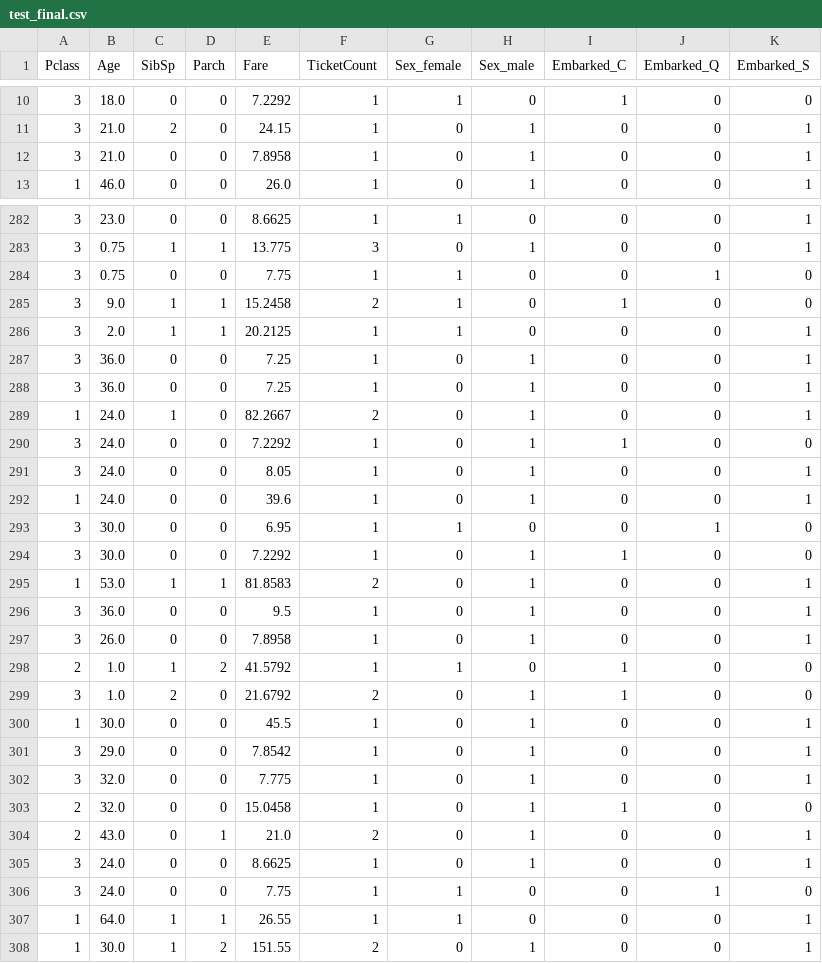
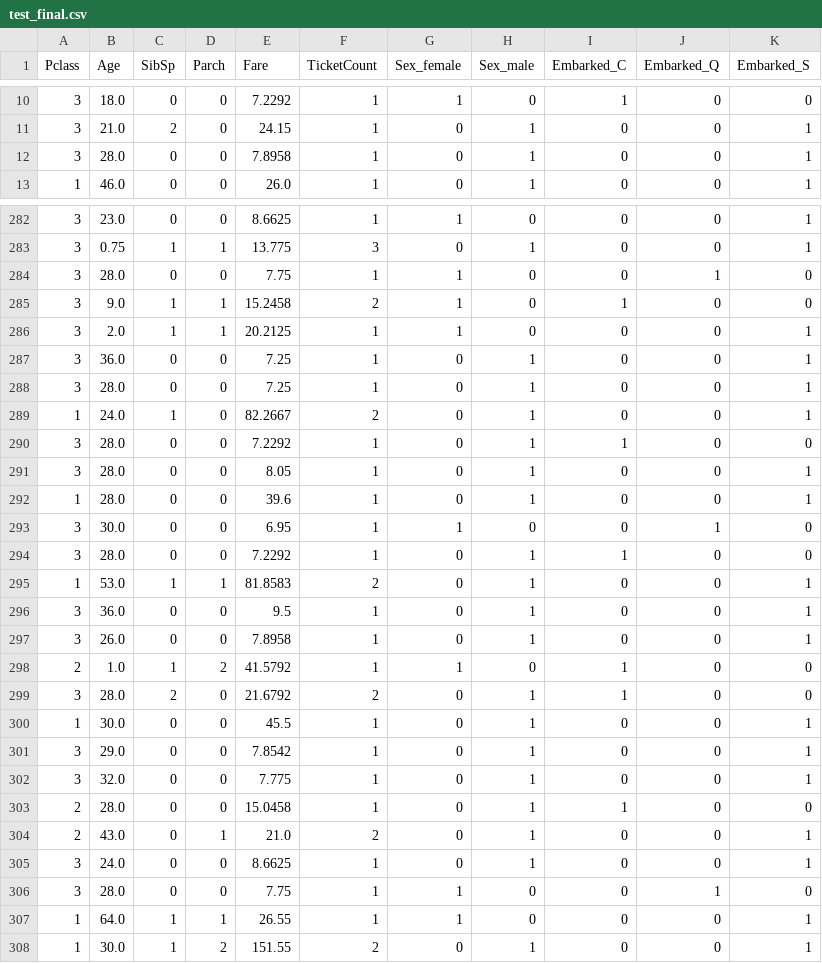
Before and after one commit to taao84/data_science, a CSV file: Titanic - Machine Learning from Disaster/data/test_final.csv, drawn as a sheet; only a part is shown, gaps mark what is left out; the diff covers the shown part only.

```diff
--- a/Titanic - Machine Learning from Disaster/data/test_final.csv
+++ b/Titanic - Machine Learning from Disaster/data/test_final.csv
@@ -11,3 +11,3 @@ Pclass,Age,SibSp,Parch,Fare,TicketCount,Sex_female,Sex_male,Embarked_C,Embarked_
 3,21.0,2,0,24.15,1,0,1,0,0,1
-3,21.0,0,0,7.8958,1,0,1,0,0,1
+3,28.0,0,0,7.8958,1,0,1,0,0,1
 1,46.0,0,0,26.0,1,0,1,0,0,1
@@ -283,3 +283,3 @@ Pclass,Age,SibSp,Parch,Fare,TicketCount,Sex_female,Sex_male,Embarked_C,Embarked_
 3,0.75,1,1,13.775,3,0,1,0,0,1
-3,0.75,0,0,7.75,1,1,0,0,1,0
+3,28.0,0,0,7.75,1,1,0,0,1,0
 3,9.0,1,1,15.2458,2,1,0,1,0,0
@@ -287,9 +287,9 @@ Pclass,Age,SibSp,Parch,Fare,TicketCount,Sex_female,Sex_male,Embarked_C,Embarked_
 3,36.0,0,0,7.25,1,0,1,0,0,1
-3,36.0,0,0,7.25,1,0,1,0,0,1
+3,28.0,0,0,7.25,1,0,1,0,0,1
 1,24.0,1,0,82.2667,2,0,1,0,0,1
-3,24.0,0,0,7.2292,1,0,1,1,0,0
-3,24.0,0,0,8.05,1,0,1,0,0,1
-1,24.0,0,0,39.6,1,0,1,0,0,1
+3,28.0,0,0,7.2292,1,0,1,1,0,0
+3,28.0,0,0,8.05,1,0,1,0,0,1
+1,28.0,0,0,39.6,1,0,1,0,0,1
 3,30.0,0,0,6.95,1,1,0,0,1,0
-3,30.0,0,0,7.2292,1,0,1,1,0,0
+3,28.0,0,0,7.2292,1,0,1,1,0,0
 1,53.0,1,1,81.8583,2,0,1,0,0,1
@@ -298,3 +298,3 @@ Pclass,Age,SibSp,Parch,Fare,TicketCount,Sex_female,Sex_male,Embarked_C,Embarked_
 2,1.0,1,2,41.5792,1,1,0,1,0,0
-3,1.0,2,0,21.6792,2,0,1,1,0,0
+3,28.0,2,0,21.6792,2,0,1,1,0,0
 1,30.0,0,0,45.5,1,0,1,0,0,1
@@ -302,6 +302,6 @@ Pclass,Age,SibSp,Parch,Fare,TicketCount,Sex_female,Sex_male,Embarked_C,Embarked_
 3,32.0,0,0,7.775,1,0,1,0,0,1
-2,32.0,0,0,15.0458,1,0,1,1,0,0
+2,28.0,0,0,15.0458,1,0,1,1,0,0
 2,43.0,0,1,21.0,2,0,1,0,0,1
 3,24.0,0,0,8.6625,1,0,1,0,0,1
-3,24.0,0,0,7.75,1,1,0,0,1,0
+3,28.0,0,0,7.75,1,1,0,0,1,0
 1,64.0,1,1,26.55,1,1,0,0,0,1
```
Also changed, not shown: 1 added row, 1 removed row and 73 edited cells elsewhere in this file, Titanic - Machine Learning from Disaster/data/kaggle_result.csv, Titanic - Machine Learning from Disaster/data/train_final.csv, 2 other files.
